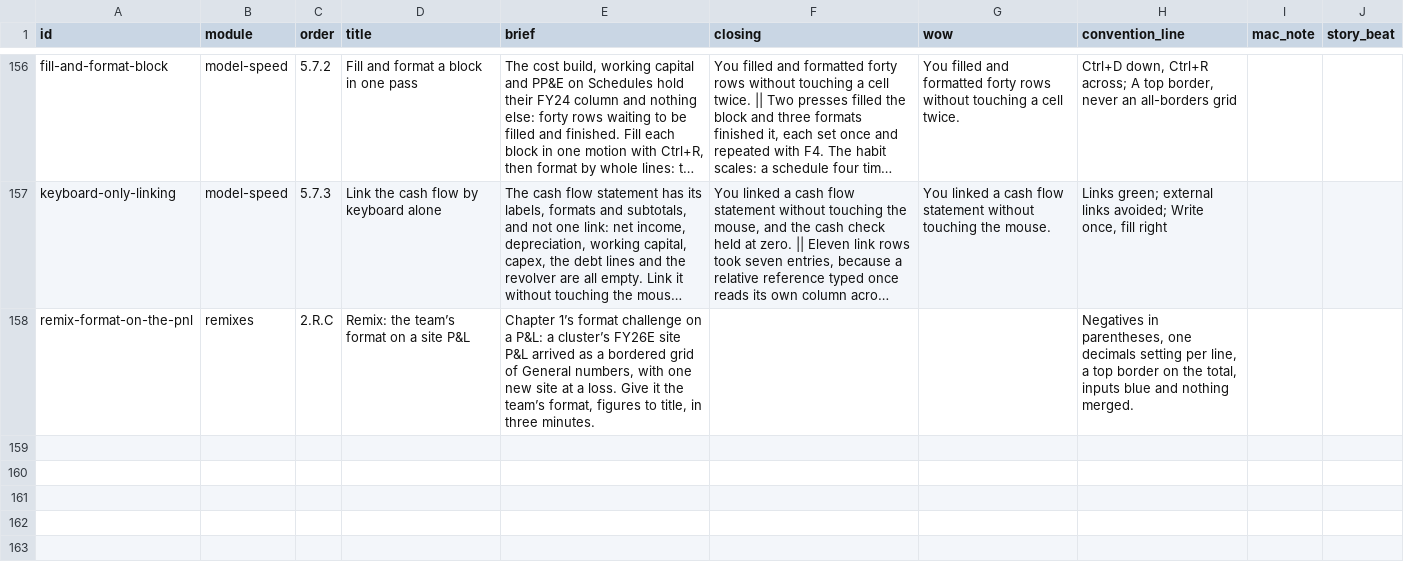
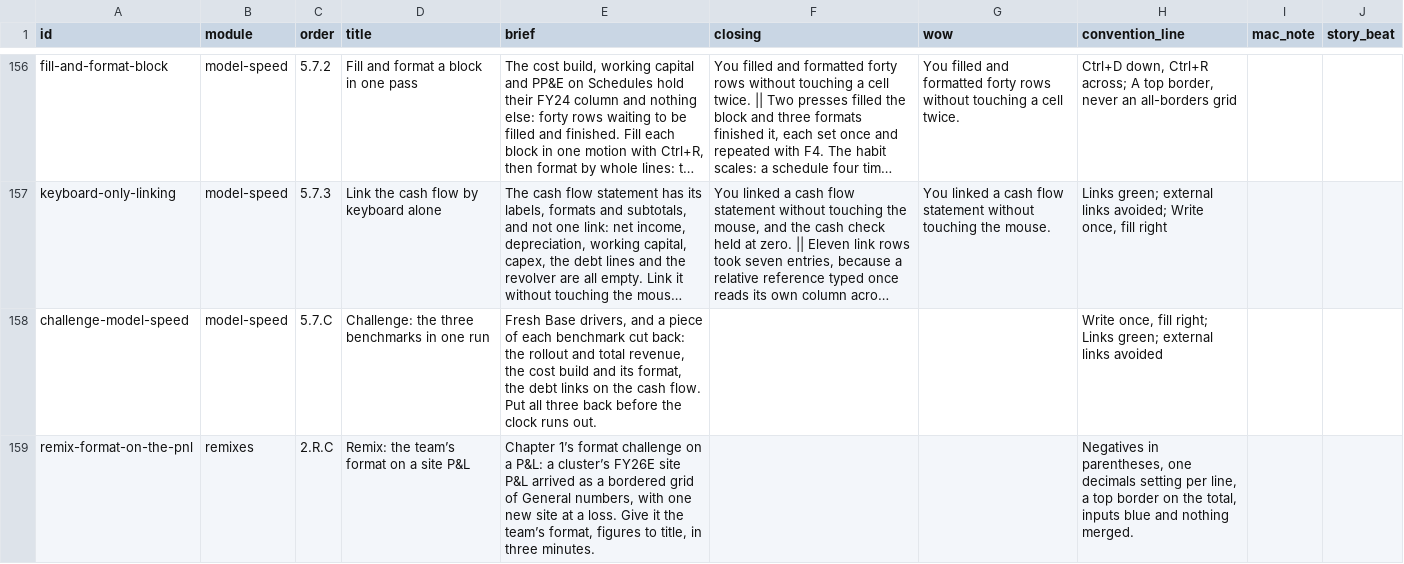
Before and after one commit to rathunter69/Hotkey.gg, a CSV file: app2/content/copy/lessons.csv, drawn as a sheet; only a part is shown, gaps mark what is left out; long unchanged cells end in …; the diff names each change by its address in the sheet, - before the commit and + after, or states it on an @@ line.

```diff
--- a/app2/content/copy/lessons.csv
+++ b/app2/content/copy/lessons.csv
+row 158: challenge-model-speed | model-speed | 5.7.C | Challenge: the three benchmarks in one run | Fresh Base drivers, and a piece of each benchmark cut back: the rollout and total revenue, the cost build and its format, the debt links on the cash flow. Put all three back before the clock runs out. |  |  | Write once, fill right; Links green; external links avoided
```
Also changed, not shown: app2/content/copy/goals.csv, 10 other files.
